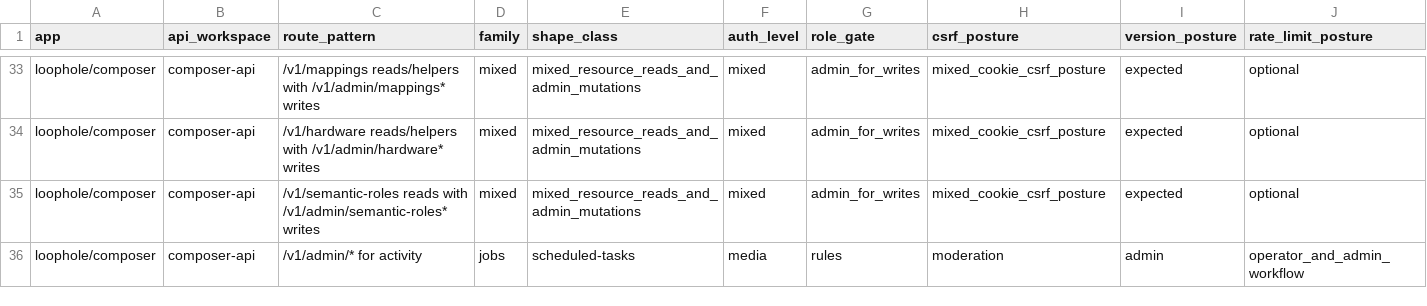
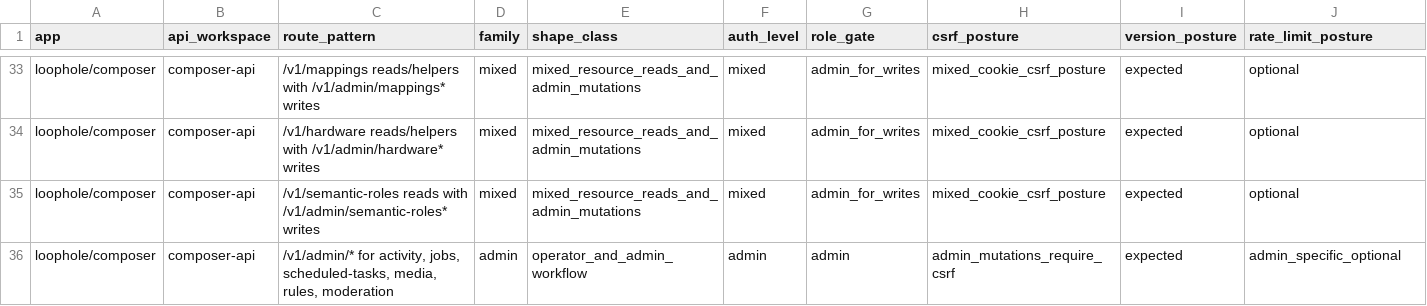
Before and after one commit to inflatable-cookie/underlay, a CSV file: docs/contracts/api-surface/endpoint-family-matrix.csv, drawn as a sheet; only a part is shown, gaps mark what is left out; removed rows and columns are numbered as before the commit, all else as after; rows hold the shown columns only; the diff covers the shown part only; the diff names each change by its address in the sheet, - before the commit and + after, or states it on an @@ line.

```diff
--- a/docs/contracts/api-surface/endpoint-family-matrix.csv
+++ b/docs/contracts/api-surface/endpoint-family-matrix.csv
-row 36: loophole/composer | composer-api | /v1/admin/* for activity | jobs | scheduled-tasks | media | rules | moderation | admin | operator_and_admin_workflow
+row 36: loophole/composer | composer-api | /v1/admin/* for activity, jobs, scheduled-tasks, media, rules, moderation | admin | operator_and_admin_workflow | admin | admin | admin_mutations_require_csrf | expected | admin_specific_optional
```
Also changed, not shown: 16 edited cells elsewhere in this file, 17 other files.
